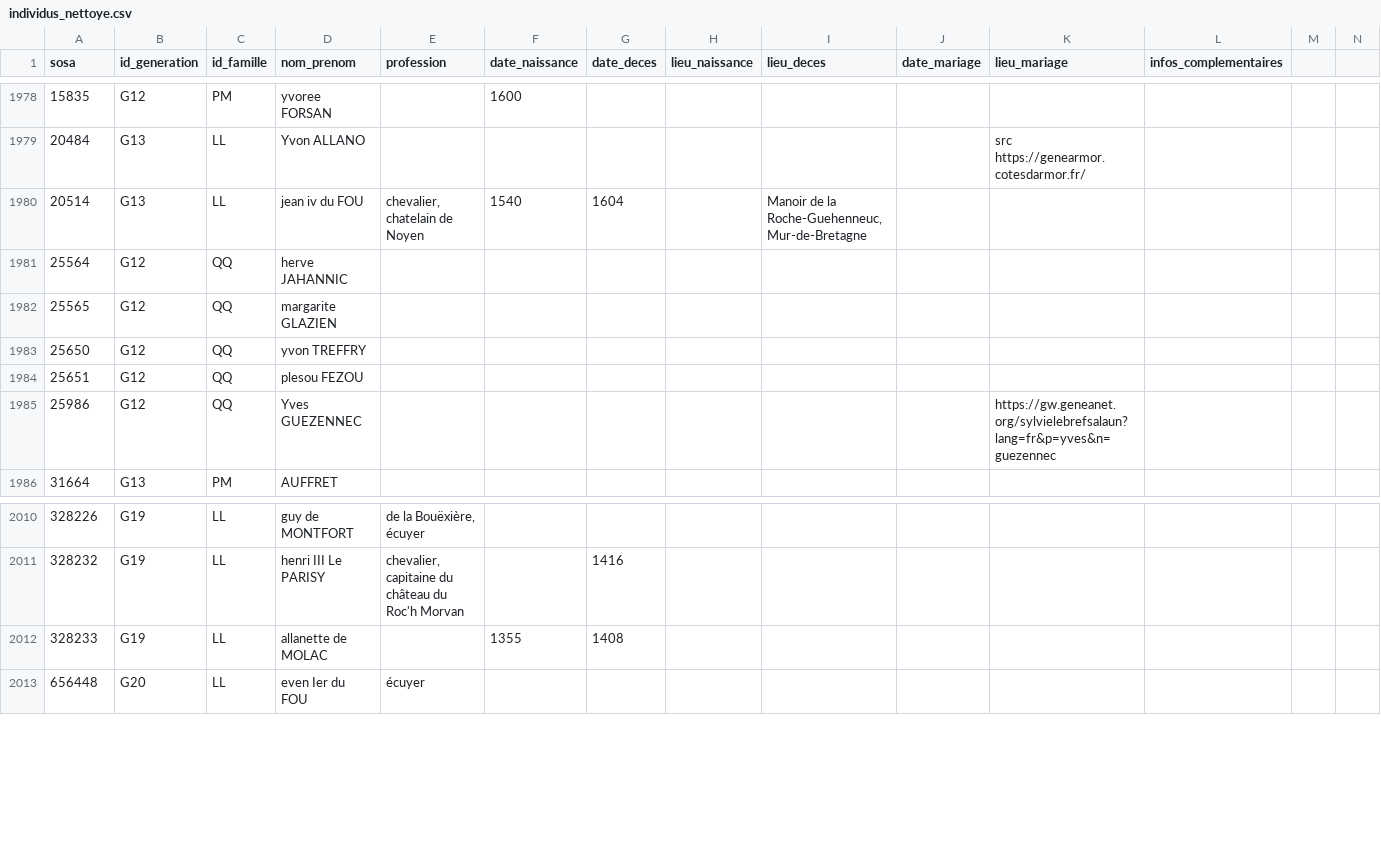
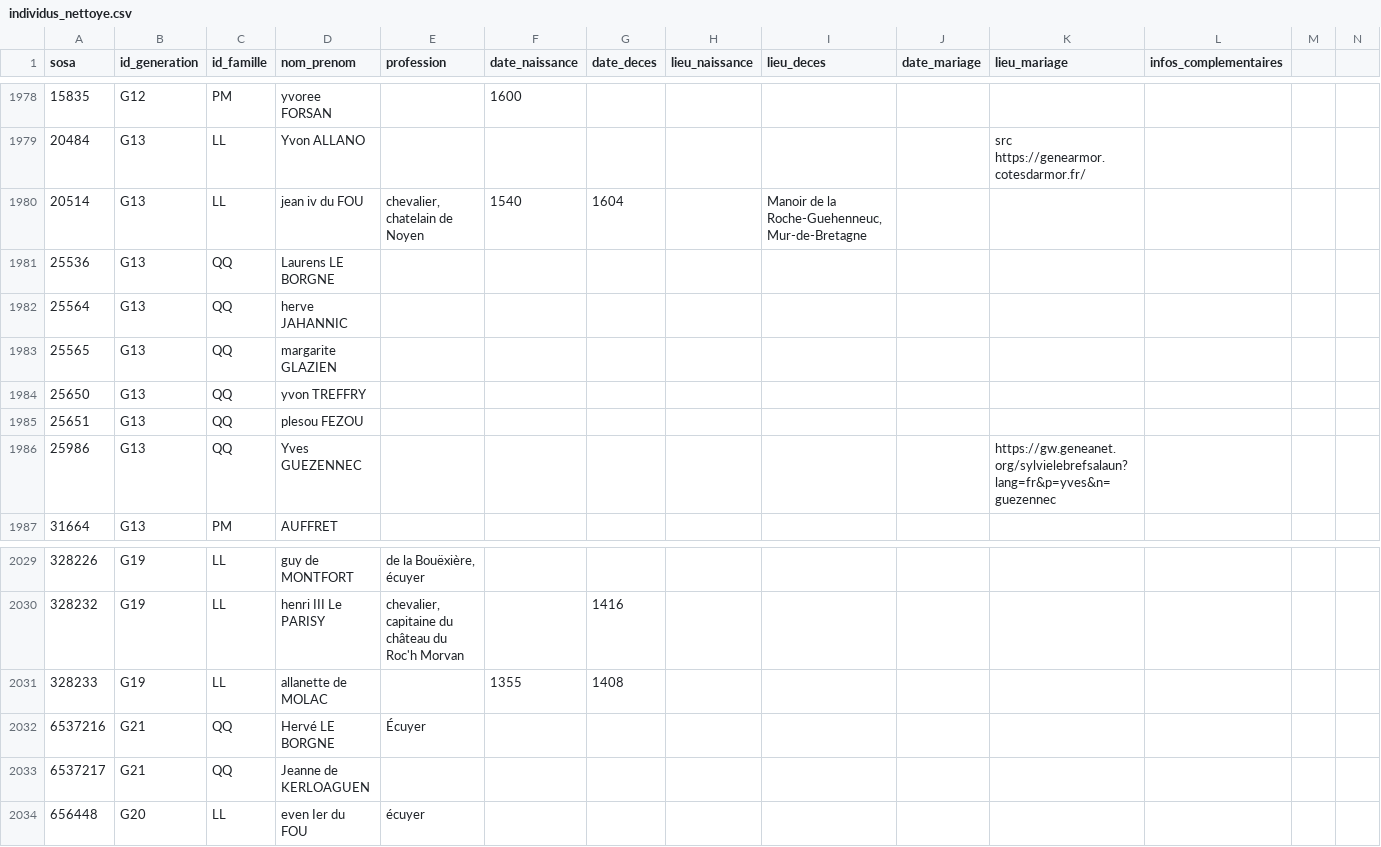
Before and after one commit to katseblodo/Aieux_mes_racines, a CSV file: individus_nettoye.csv, drawn as a sheet; only a part is shown, gaps mark what is left out; addresses are those after the commit; rows hold the shown columns only; the diff covers the shown part only; the diff names each change by its address in the sheet, - before the commit and + after, or states it on an @@ line.

```diff
--- a/individus_nettoye.csv
+++ b/individus_nettoye.csv
+row 1981: 25536 | G13 | QQ | Laurens LE BORGNE
-B1982:B1986 (id_generation): G12
+B1982:B1986 (id_generation): G13
+row 2032: 6537216 | G21 | QQ | Hervé LE BORGNE | Écuyer
+row 2033: 6537217 | G21 | QQ | Jeanne de KERLOAGUEN
```
Also changed, not shown: 18 added rows elsewhere in this file.
